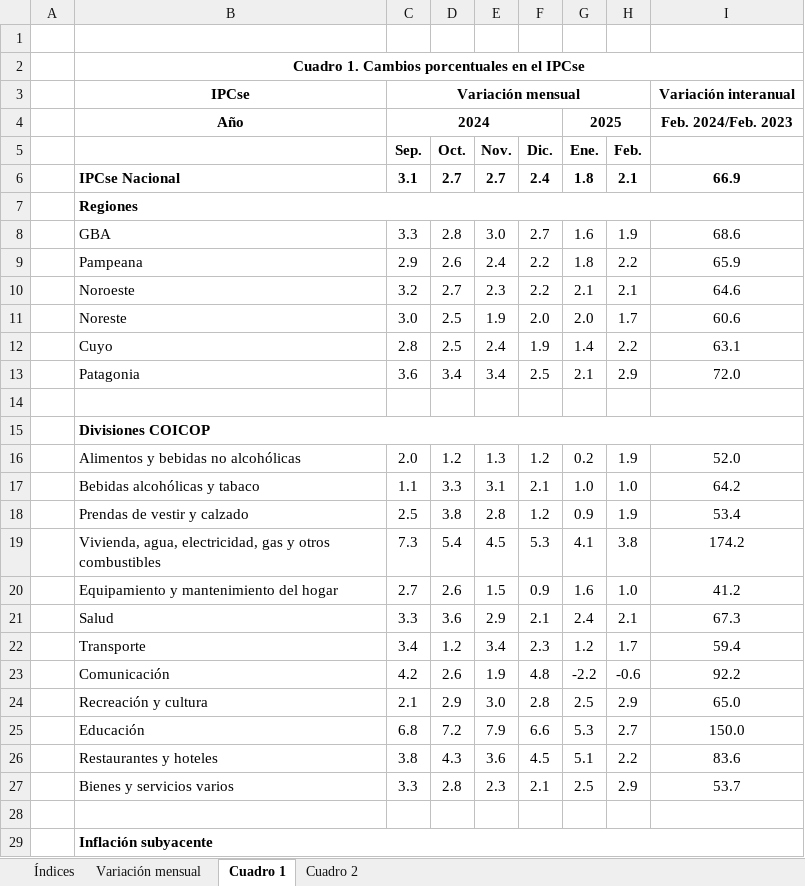
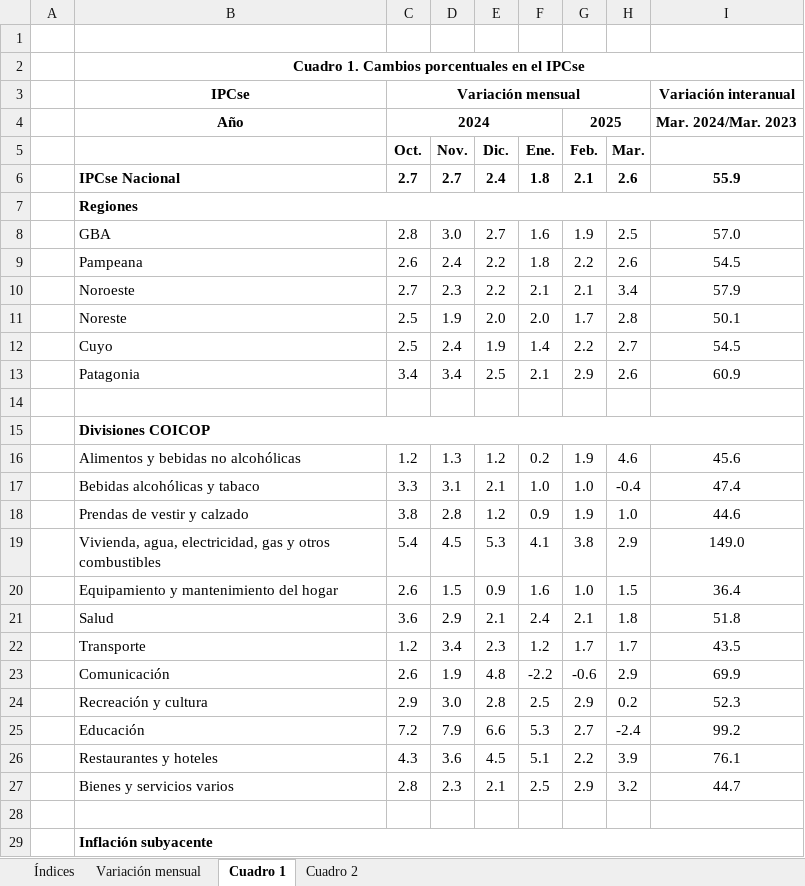
Before and after one commit to mrozada/mrozada.github.io, an Excel workbook: assets/excel/IPCse - Series históricas.xlsx, sheet Cuadro 1, drawn as a sheet; only a part is shown; values as stored, in another font and other column widths than the file's, no borders; removed rows and columns are numbered as before the commit, all else as after; the diff covers the shown part only; the diff names each change by its address in the sheet, - before the commit and + after, or states it on an @@ line.

```diff
--- a/assets/excel/IPCse - Series históricas.xlsx (sheet Cuadro 1)
+++ b/assets/excel/IPCse - Series históricas.xlsx (sheet Cuadro 1)
-column C (Sep.), row 3: Variación mensual; rows 6-27: 3.1 |  | 3.3 | 2.9 | 3.2 | 3.0 | 2.8 | 3.6 |  |  | 2.0 | 1.1 | 2.5 | 7.3 | 2.7 | 3.3 | 3.4 | 4.2 | 2.1 | 6.8 | 3.8 | 3.3
+column H (Mar.), rows 6-27: 2.6 |  | 2.5 | 2.6 | 3.4 | 2.8 | 2.7 | 2.6 |  |  | 4.6 | -0.4 | 1.0 | 2.9 | 1.5 | 1.8 | 1.7 | 2.9 | 0.2 | -2.4 | 3.9 | 3.2
-C3 (Oct.): (empty)
+C3 (Oct.): Variación mensual
+C3:H3 merged
-row 4:  | Año | 2024 |  |  |  | 2025 |  | Feb. 2024/Feb. 2023
+row 4:  | Año | 2024 |  |  |  | 2025 |  | Mar. 2024/Mar. 2023
-I6: 66.9
+I6: 55.9
-I8: 68.6
+I8: 57.0
-I9: 65.9
+I9: 54.5
-I10: 64.6
+I10: 57.9
-I11: 60.6
+I11: 50.1
-I12: 63.1
+I12: 54.5
-I13: 72.0
+I13: 60.9
-I16: 52.0
+I16: 45.6
-I17: 64.2
+I17: 47.4
-I18: 53.4
+I18: 44.6
-I19: 174.2
+I19: 149.0
-I20: 41.2
+I20: 36.4
-I21: 67.3
+I21: 51.8
-I22: 59.4
+I22: 43.5
-I23: 92.2
+I23: 69.9
-I24: 65.0
+I24: 52.3
-I25: 150.0
+I25: 99.2
-I26: 83.6
+I26: 76.1
-I27: 53.7
+I27: 44.7
```
Also changed, not shown: 7 edited cells elsewhere in this sheet, sheet Cuadro 2, sheet Variación mensual, sheet Índices, 3 other files.
